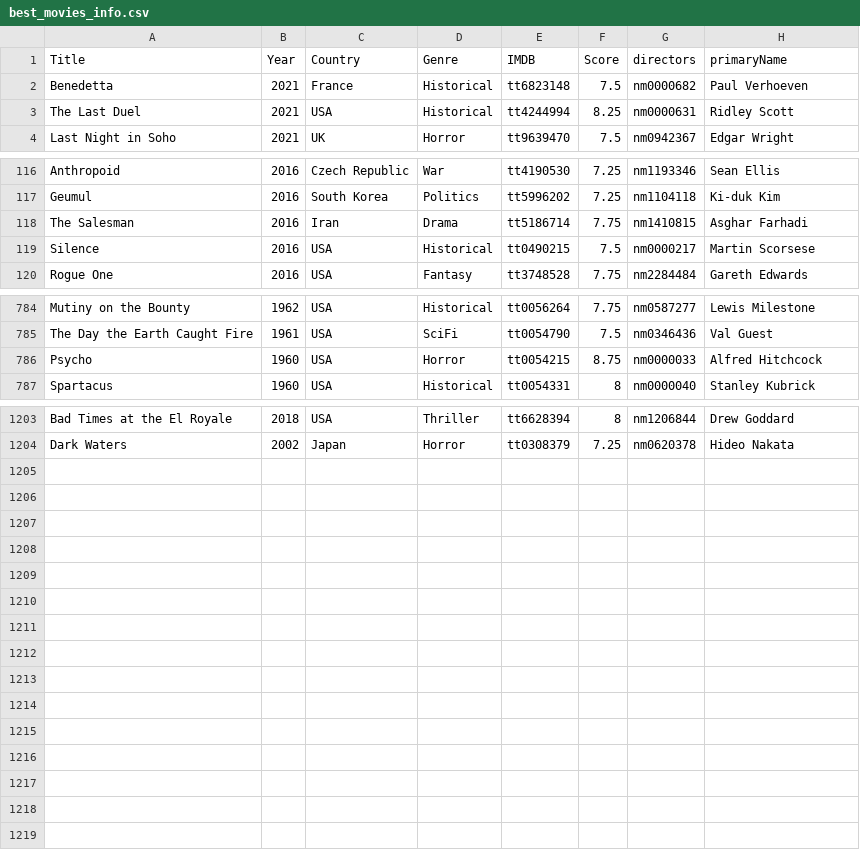
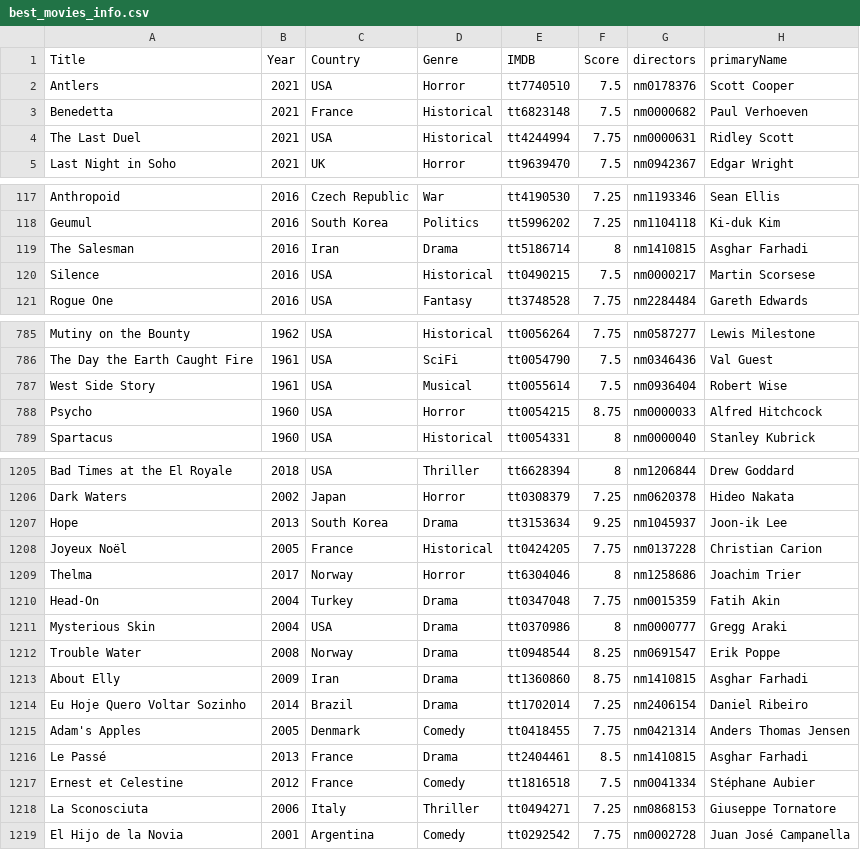
Before and after one commit to jpneto/movies, a CSV file: movies/best_movies_info.csv, drawn as a sheet; only a part is shown, gaps mark what is left out.

```diff
--- a/movies/best_movies_info.csv
+++ b/movies/best_movies_info.csv
@@ -1,4 +1,5 @@
 Title;Year;Country;Genre;IMDB;Score;directors;primaryName
+Antlers;2021;USA;Horror;tt7740510;7.5;nm0178376;Scott Cooper
 Benedetta;2021;France;Historical;tt6823148;7.5;nm0000682;Paul Verhoeven
-The Last Duel;2021;USA;Historical;tt4244994;8.25;nm0000631;Ridley Scott
+The Last Duel;2021;USA;Historical;tt4244994;7.75;nm0000631;Ridley Scott
 Last Night in Soho;2021;UK;Horror;tt9639470;7.5;nm0942367;Edgar Wright
@@ -117,3 +118,3 @@ Anthropoid;2016;Czech Republic;War;tt4190530;7.25;nm1193346;Sean Ellis
 Geumul;2016;South Korea;Politics;tt5996202;7.25;nm1104118;Ki-duk Kim
-The Salesman;2016;Iran;Drama;tt5186714;7.75;nm1410815;Asghar Farhadi
+The Salesman;2016;Iran;Drama;tt5186714;8;nm1410815;Asghar Farhadi
 Silence;2016;USA;Historical;tt0490215;7.5;nm0000217;Martin Scorsese
@@ -785,2 +786,3 @@ Mutiny on the Bounty;1962;USA;Historical;tt0056264;7.75;nm0587277;Lewis Mileston
 The Day the Earth Caught Fire;1961;USA;SciFi;tt0054790;7.5;nm0346436;Val Guest
+West Side Story;1961;USA;Musical;tt0055614;7.5;nm0936404;Robert Wise
 Psycho;1960;USA;Horror;tt0054215;8.75;nm0000033;Alfred Hitchcock
@@ -1204 +1206,14 @@ Bad Times at the El Royale;2018;USA;Thriller;tt6628394;8;nm1206844;Drew Goddard
 Dark Waters;2002;Japan;Horror;tt0308379;7.25;nm0620378;Hideo Nakata
+Hope;2013;South Korea;Drama;tt3153634;9.25;nm1045937;Joon-ik Lee
+Joyeux Noël;2005;France;Historical;tt0424205;7.75;nm0137228;Christian Carion
+Thelma;2017;Norway;Horror;tt6304046;8;nm1258686;Joachim Trier
+Head-On;2004;Turkey;Drama;tt0347048;7.75;nm0015359;Fatih Akin
+Mysterious Skin;2004;USA;Drama;tt0370986;8;nm0000777;Gregg Araki
+Trouble Water;2008;Norway;Drama;tt0948544;8.25;nm0691547;Erik Poppe
+About Elly;2009;Iran;Drama;tt1360860;8.75;nm1410815;Asghar Farhadi
+Eu Hoje Quero Voltar Sozinho;2014;Brazil;Drama;tt1702014;7.25;nm2406154;Daniel Ribeiro
+Adam's Apples;2005;Denmark;Comedy;tt0418455;7.75;nm0421314;Anders Thomas Jensen
+Le Passé;2013;France;Drama;tt2404461;8.5;nm1410815;Asghar Farhadi
+Ernest et Celestine;2012;France;Comedy;tt1816518;7.5;nm0041334;Stéphane Aubier
+La Sconosciuta;2006;Italy;Thriller;tt0494271;7.25;nm0868153;Giuseppe Tornatore
+El Hijo de la Novia;2001;Argentina;Comedy;tt0292542;7.75;nm0002728;Juan José Campanella
```
Also changed, not shown: movies/ratings.csv, 1 other file.
